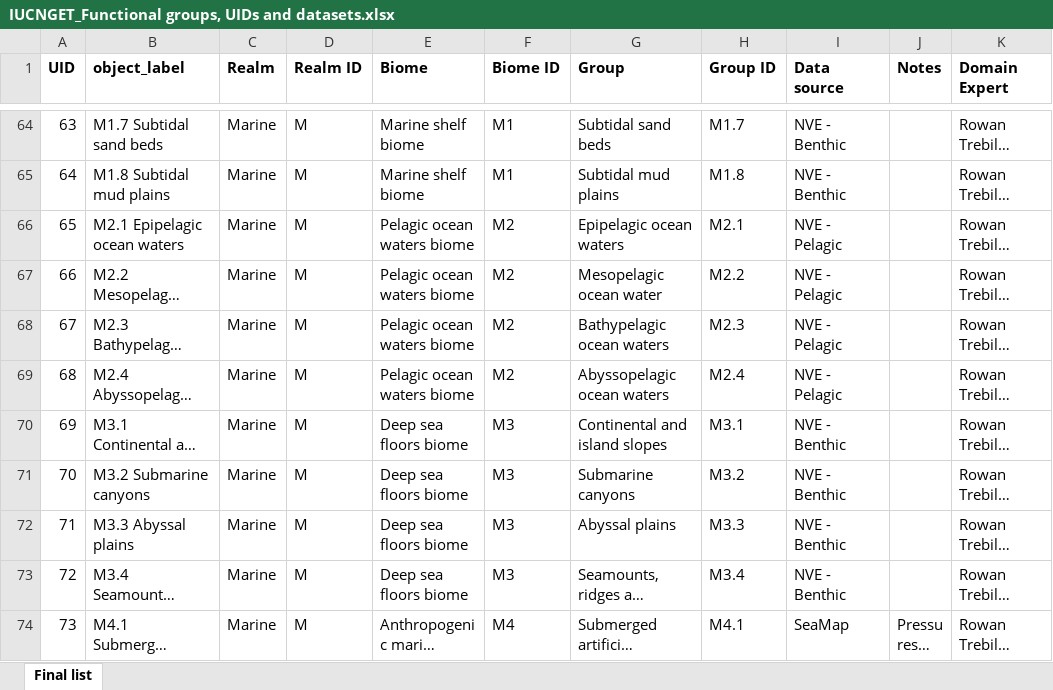
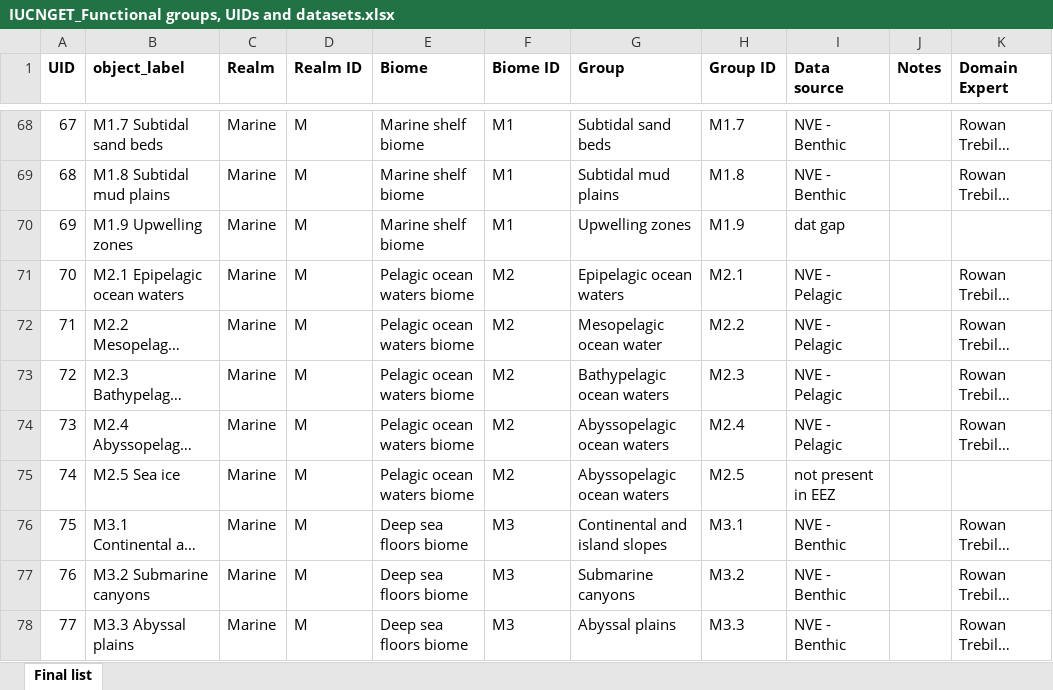
Before and after one commit to CSIRO-enviro-informatics/ecosystem-typology, an Excel workbook: IUCNGET_Functional groups, UIDs and datasets.xlsx, sheet Final list, drawn as a sheet; only a part is shown, gaps mark what is left out; the shorter side is filled out with more unchanged rows; long unchanged cells end in …; values as stored, in another font and other column widths than the file's, no borders; the diff covers the shown part only; the diff names each change by its address in the sheet, - before the commit and + after, or states it on an @@ line.

Commit message:
Updated to include full list of FGs, incldung those not present in EEZ

```diff
--- a/IUCNGET_Functional groups, UIDs and datasets.xlsx (sheet Final list)
+++ b/IUCNGET_Functional groups, UIDs and datasets.xlsx (sheet Final list)
@@ column A (UID) renumbered from row 21 down @@
+row 70: 69 | M1.9 Upwelling zones | Marine | M | Marine shelf biome | M1 | Upwelling zones | M1.9 | dat gap
+row 75: 74 | M2.5 Sea ice | Marine | M | Pelagic ocean waters biome | M2 | Abyssopelagic ocean waters | M2.5 | not present in EEZ
```
Also changed, not shown: 7 added rows and 51 edited cells elsewhere in this sheet, formulas that keep their value.
